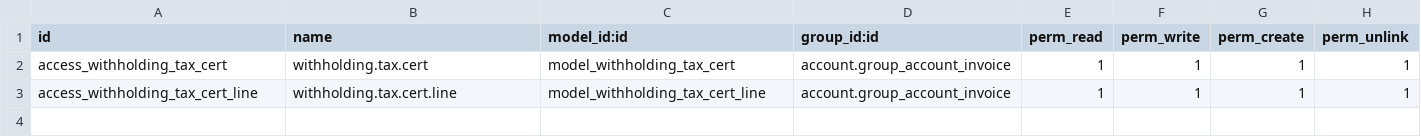
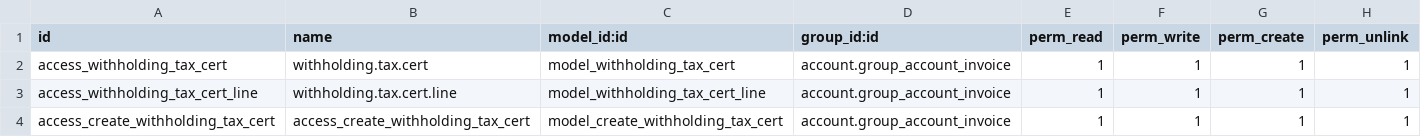
Before and after one commit to ecosoft-odoo/l10n-thailand, a CSV file: l10n_th_withholding_tax_cert/security/ir.model.access.csv, drawn as a sheet; the diff names each change by its address in the sheet, - before the commit and + after, or states it on an @@ line.

Commit message:
[14.0][MIG] l10n_th_withholding_tax_cert

```diff
--- a/l10n_th_withholding_tax_cert/security/ir.model.access.csv
+++ b/l10n_th_withholding_tax_cert/security/ir.model.access.csv
+row 4: access_create_withholding_tax_cert | access_create_withholding_tax_cert | model_create_withholding_tax_cert | account.group_account_invoice | 1 | 1 | 1 | 1
```
Also changed, not shown: 6 other files.
